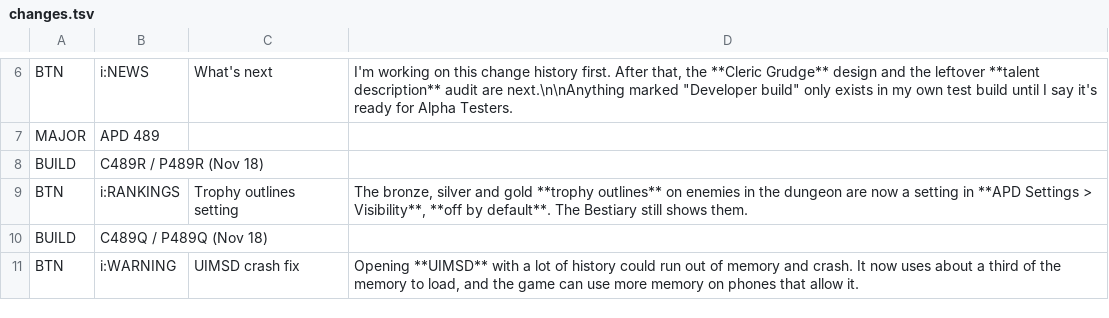
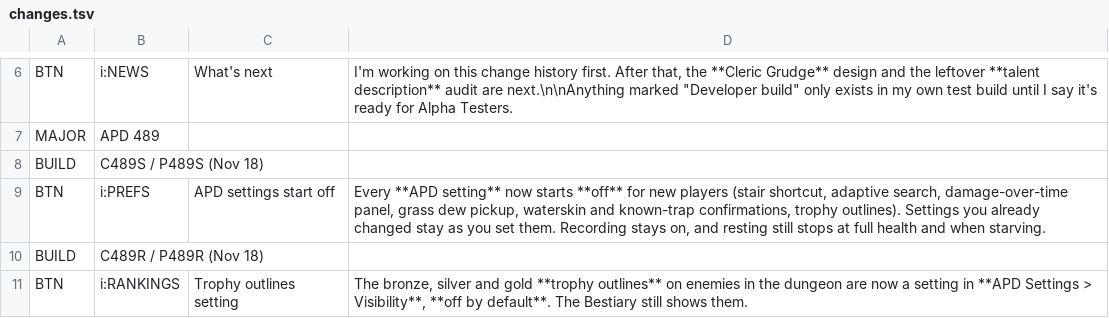
Before and after one commit to APD-Development/ShieldingShouldHaveWorked, a TSV file: core/src/main/assets/apd/changes.tsv, drawn as a sheet; only a part is shown, gaps mark what is left out; the shorter side is filled out with more unchanged rows.

```diff
--- a/core/src/main/assets/apd/changes.tsv
+++ b/core/src/main/assets/apd/changes.tsv
@@ -7,2 +7,4 @@ BTN	i:NEWS	What's next	I'm working on this change history first. After that, the
 MAJOR	APD 489
+BUILD	C489S / P489S (Nov 18)
+BTN	i:PREFS	APD settings start off	Every **APD setting** now starts **off** for new players (stair shortcut, adaptive search, damage-over-time panel, grass dew pickup, waterskin and known-trap confirmations, trophy outlines). Settings you already changed stay as you set them. Recording stays on, and resting still stops at full health and when starving.
 BUILD	C489R / P489R (Nov 18)
```
Also changed, not shown: 1 other file.
